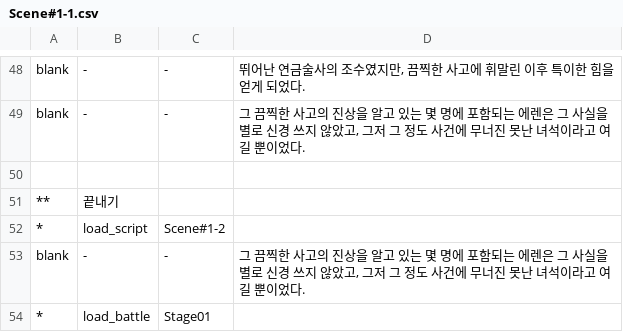
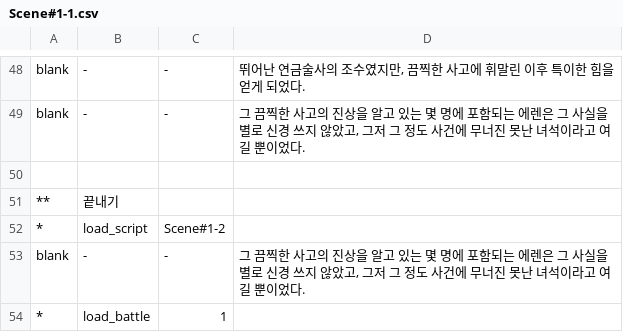
Before and after one commit to GGGC2/Epic_monad, a CSV file: Assets/Resources/Data/Scene#1-1.csv, drawn as a sheet; only a part is shown, gaps mark what is left out.

Commit message:
안 쓰는 파일 삭제, stageNumber를 int로 취급하도록 변경

```diff
--- a/Assets/Resources/Data/Scene#1-1.csv
+++ b/Assets/Resources/Data/Scene#1-1.csv
@@ -53,2 +53,2 @@ blank	-	-	그 끔찍한 사고의 진상을 알고 있는 몇 명에 포함되
 blank	-	-	그 끔찍한 사고의 진상을 알고 있는 몇 명에 포함되는 에렌은 그 사실을 별로 신경 쓰지 않았고, 그저 그 정도 사건에 무너진 못난 녀석이라고 여길 뿐이었다.
-*	load_battle	Stage01
+*	load_battle	1
```
Also changed, not shown: Assets/Resources/Data/Scene#1-2.csv, Assets/Resources/Data/Scene#1-3.csv, 56 other files.
